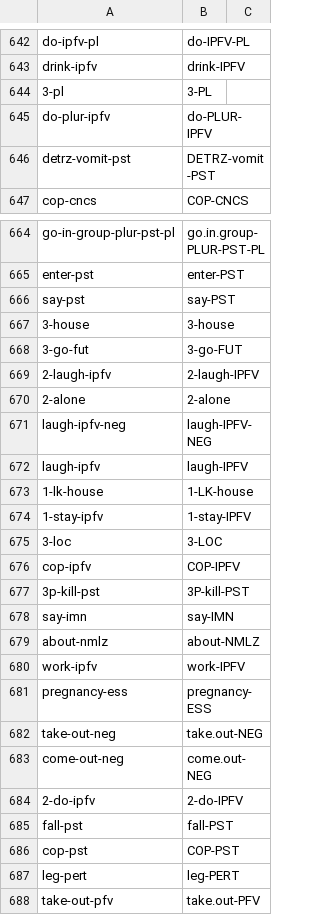
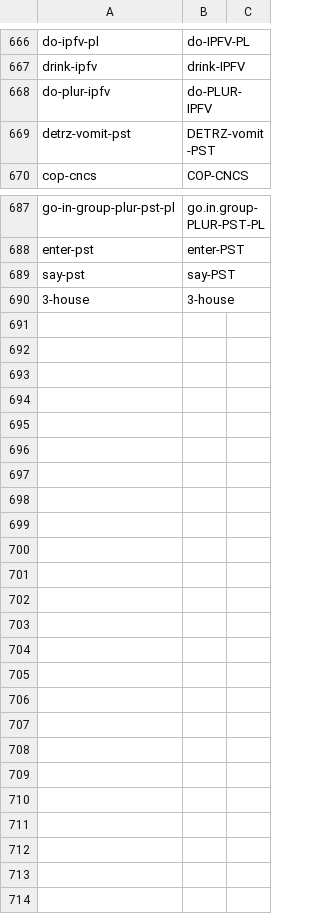
Before and after one commit to caribank/yawarana-corpus-cldf, a CSV file: cldf/parameters.csv, drawn as a sheet; only a part is shown, gaps mark what is left out; the diff covers the shown part only.

```diff
--- a/cldf/parameters.csv
+++ b/cldf/parameters.csv
@@ -643,3 +667,2 @@ do-ipfv-pl,do-IPFV-PL,
 drink-ipfv,drink-IPFV,
-3-pl,3-PL,
 do-plur-ipfv,do-PLUR-IPFV,
@@ -667,22 +690 @@ say-pst,say-PST,
 3-house,3-house,
-3-go-fut,3-go-FUT,
-2-laugh-ipfv,2-laugh-IPFV,
-2-alone,2-alone,
-laugh-ipfv-neg,laugh-IPFV-NEG,
-laugh-ipfv,laugh-IPFV,
-1-lk-house,1-LK-house,
-1-stay-ipfv,1-stay-IPFV,
-3-loc,3-LOC,
-cop-ipfv,COP-IPFV,
-3p-kill-pst,3P-kill-PST,
-say-imn,say-IMN,
-about-nmlz,about-NMLZ,
-work-ipfv,work-IPFV,
-pregnancy-ess,pregnancy-ESS,
-take-out-neg,take.out-NEG,
-come-out-neg,come.out-NEG,
-2-do-ipfv,2-do-IPFV,
-fall-pst,fall-PST,
-cop-pst,COP-PST,
-leg-pert,leg-PERT,
-take-out-pfv,take.out-PFV,
```
Also changed, not shown: 17 added rows, 1 removed row and 1 moved row elsewhere in this file, cldf/forms.csv, 23 other files.
